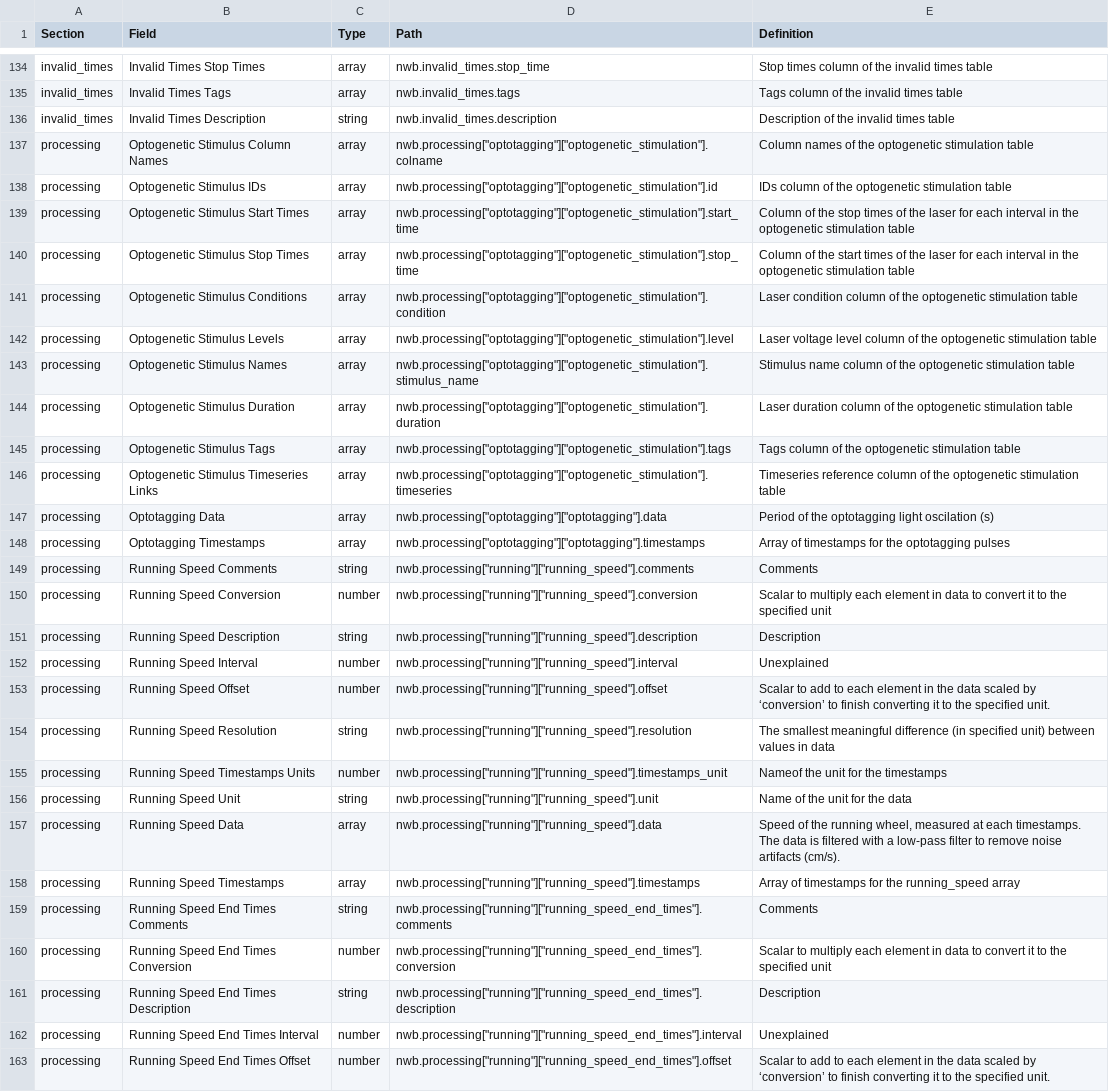
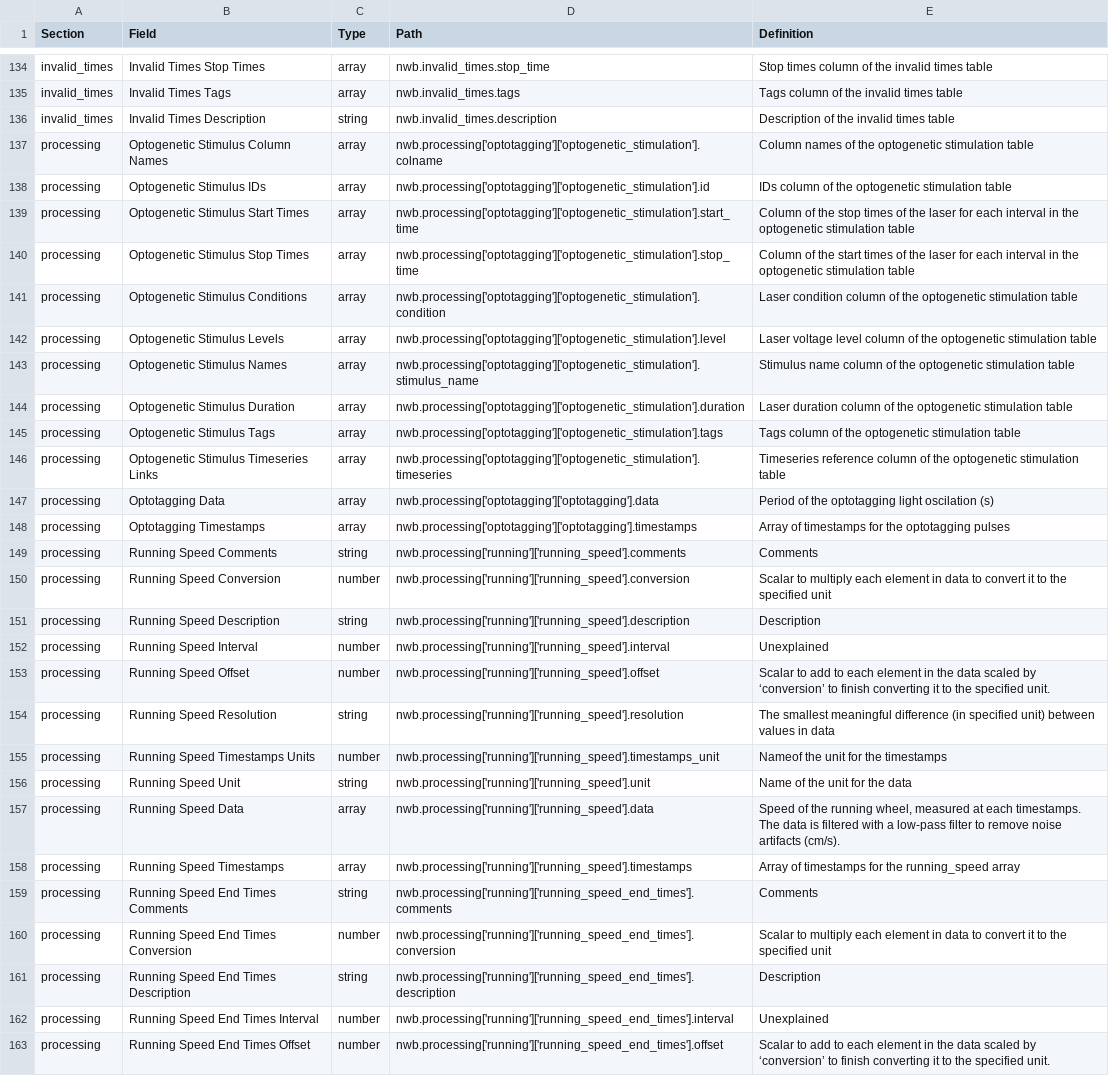
Before and after one commit to AllenInstitute/openscope_databook, a CSV file: data/ecephys_schema.csv, drawn as a sheet; only a part is shown, gaps mark what is left out; the diff covers the shown part only; the diff names each change by its address in the sheet, - before the commit and + after, or states it on an @@ line.

```diff
--- a/data/ecephys_schema.csv
+++ b/data/ecephys_schema.csv
-D137 (Path): nwb.processing["optotagging"]["optogenetic_stimulation"].colname
+D137 (Path): nwb.processing['optotagging']['optogenetic_stimulation'].colname
-D138 (Path): nwb.processing["optotagging"]["optogenetic_stimulation"].id
+D138 (Path): nwb.processing['optotagging']['optogenetic_stimulation'].id
-D139 (Path): nwb.processing["optotagging"]["optogenetic_stimulation"].start_time
+D139 (Path): nwb.processing['optotagging']['optogenetic_stimulation'].start_time
-D140 (Path): nwb.processing["optotagging"]["optogenetic_stimulation"].stop_time
+D140 (Path): nwb.processing['optotagging']['optogenetic_stimulation'].stop_time
-D141 (Path): nwb.processing["optotagging"]["optogenetic_stimulation"].condition
+D141 (Path): nwb.processing['optotagging']['optogenetic_stimulation'].condition
-D142 (Path): nwb.processing["optotagging"]["optogenetic_stimulation"].level
+D142 (Path): nwb.processing['optotagging']['optogenetic_stimulation'].level
-D143 (Path): nwb.processing["optotagging"]["optogenetic_stimulation"].stimulus_name
+D143 (Path): nwb.processing['optotagging']['optogenetic_stimulation'].stimulus_name
-D144 (Path): nwb.processing["optotagging"]["optogenetic_stimulation"].duration
+D144 (Path): nwb.processing['optotagging']['optogenetic_stimulation'].duration
-D145 (Path): nwb.processing["optotagging"]["optogenetic_stimulation"].tags
+D145 (Path): nwb.processing['optotagging']['optogenetic_stimulation'].tags
-D146 (Path): nwb.processing["optotagging"]["optogenetic_stimulation"].timeseries
+D146 (Path): nwb.processing['optotagging']['optogenetic_stimulation'].timeseries
-D147 (Path): nwb.processing["optotagging"]["optotagging"].data
+D147 (Path): nwb.processing['optotagging']['optotagging'].data
-D148 (Path): nwb.processing["optotagging"]["optotagging"].timestamps
+D148 (Path): nwb.processing['optotagging']['optotagging'].timestamps
-D149 (Path): nwb.processing["running"]["running_speed"].comments
+D149 (Path): nwb.processing['running']['running_speed'].comments
-D150 (Path): nwb.processing["running"]["running_speed"].conversion
+D150 (Path): nwb.processing['running']['running_speed'].conversion
-D151 (Path): nwb.processing["running"]["running_speed"].description
+D151 (Path): nwb.processing['running']['running_speed'].description
-D152 (Path): nwb.processing["running"]["running_speed"].interval
+D152 (Path): nwb.processing['running']['running_speed'].interval
-D153 (Path): nwb.processing["running"]["running_speed"].offset
+D153 (Path): nwb.processing['running']['running_speed'].offset
-D154 (Path): nwb.processing["running"]["running_speed"].resolution
+D154 (Path): nwb.processing['running']['running_speed'].resolution
-D155 (Path): nwb.processing["running"]["running_speed"].timestamps_unit
+D155 (Path): nwb.processing['running']['running_speed'].timestamps_unit
-D156 (Path): nwb.processing["running"]["running_speed"].unit
+D156 (Path): nwb.processing['running']['running_speed'].unit
-D157 (Path): nwb.processing["running"]["running_speed"].data
+D157 (Path): nwb.processing['running']['running_speed'].data
-D158 (Path): nwb.processing["running"]["running_speed"].timestamps
+D158 (Path): nwb.processing['running']['running_speed'].timestamps
-D159 (Path): nwb.processing["running"]["running_speed_end_times"].comments
+D159 (Path): nwb.processing['running']['running_speed_end_times'].comments
-D160 (Path): nwb.processing["running"]["running_speed_end_times"].conversion
+D160 (Path): nwb.processing['running']['running_speed_end_times'].conversion
-D161 (Path): nwb.processing["running"]["running_speed_end_times"].description
+D161 (Path): nwb.processing['running']['running_speed_end_times'].description
-D162 (Path): nwb.processing["running"]["running_speed_end_times"].interval
+D162 (Path): nwb.processing['running']['running_speed_end_times'].interval
-D163 (Path): nwb.processing["running"]["running_speed_end_times"].offset
+D163 (Path): nwb.processing['running']['running_speed_end_times'].offset
```
Also changed, not shown: 104 edited cells elsewhere in this file, data/ophys_schema.csv.
